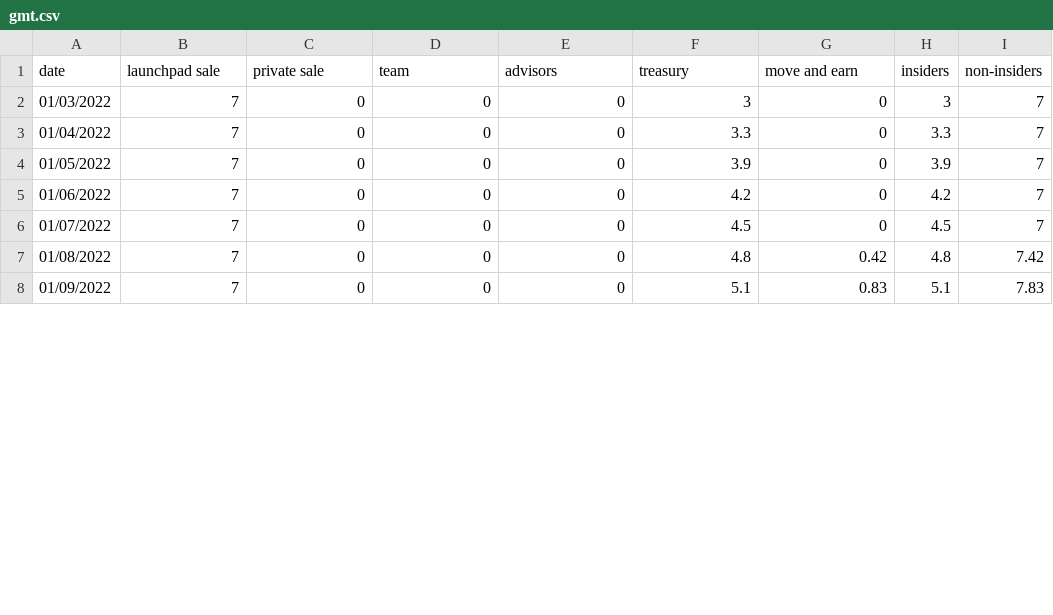
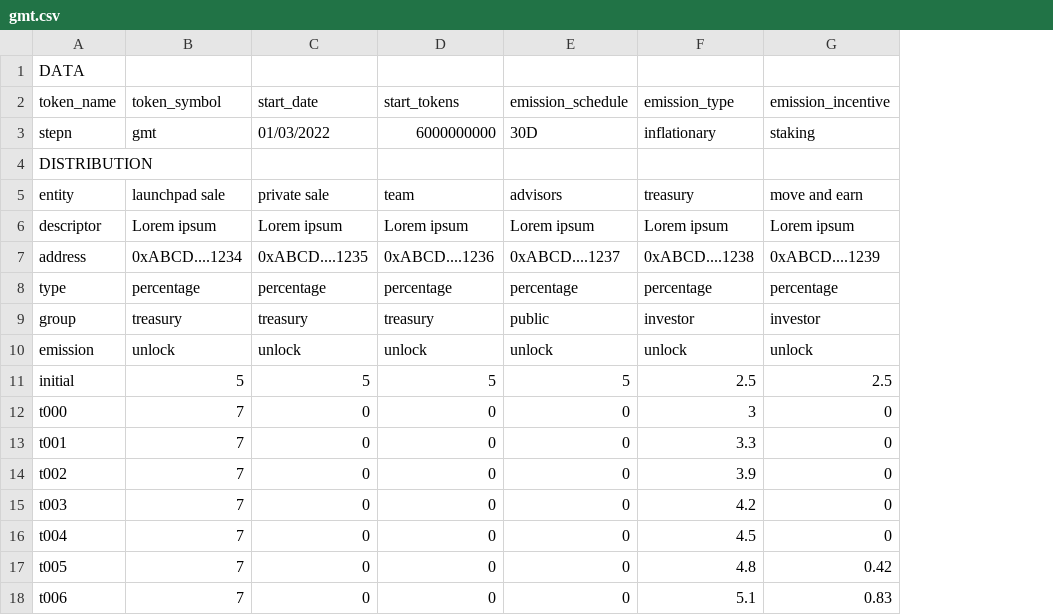
Before and after one commit to kodama222/jarvis, a CSV file: data/gmt.csv, drawn as a sheet; only a part is shown; removed rows and columns are numbered as before the commit, all else as after; the diff names each change by its address in the sheet, - before the commit and + after, or states it on an @@ line.

```diff
--- a/data/gmt.csv
+++ b/data/gmt.csv
-column A, rows 1-8: date | 01/03/2022 | 01/04/2022 | 01/05/2022 | 01/06/2022 | 01/07/2022 | 01/08/2022 | 01/09/2022
+column A, row 5: entity; rows 12-18: t000 | t001 | t002 | t003 | t004 | t005 | t006
-column H, rows 1-8: insiders | 3 | 3.3 | 3.9 | 4.2 | 4.5 | 4.8 | 5.1
-column I, rows 1-8: non-insiders | 7 | 7 | 7 | 7 | 7 | 7.42 | 7.83
+row 1: DATA
+row 2: token_name | token_symbol | start_date | start_tokens | emission_schedule | emission_type | emission_incentive
+row 3: stepn | gmt | 01/03/2022 | 6000000000 | 30D | inflationary | staking
+row 4: DISTRIBUTION
+row 6: descriptor | Lorem ipsum | Lorem ipsum | Lorem ipsum | Lorem ipsum | Lorem ipsum | Lorem ipsum
+row 7: address | 0xABCD....1234 | 0xABCD....1235 | 0xABCD....1236 | 0xABCD....1237 | 0xABCD....1238 | 0xABCD....1239
+row 8: type | percentage | percentage | percentage | percentage | percentage | percentage
+row 9: group | treasury | treasury | treasury | public | investor | investor
+row 10: emission | unlock | unlock | unlock | unlock | unlock | unlock
+row 11: initial | 5 | 5 | 5 | 5 | 2.5 | 2.5
```
Also changed, not shown: data/matic.csv, 6 other files.
